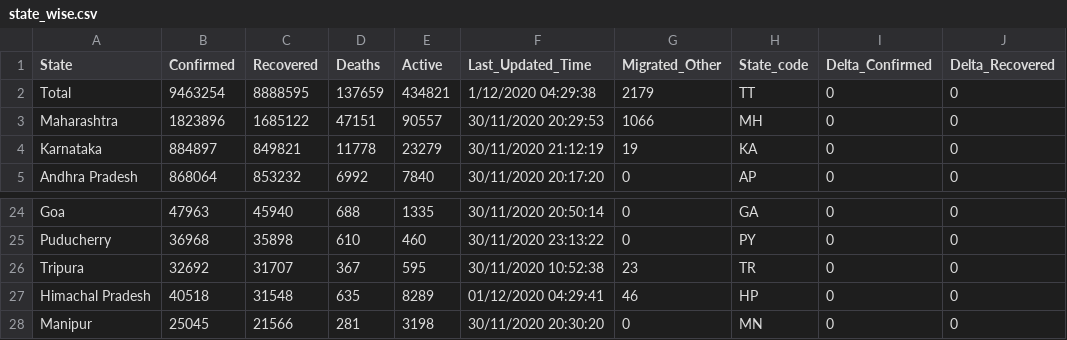
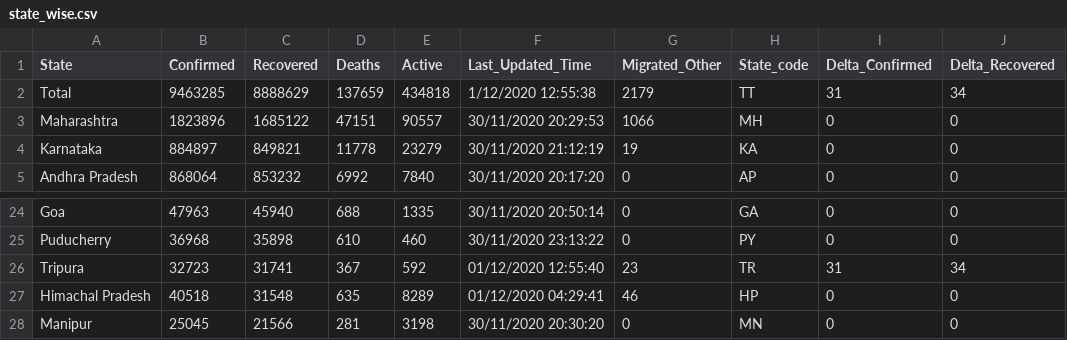
Before and after one commit to dvp-1/api, a CSV file: csv/latest/state_wise.csv, drawn as a sheet; only a part is shown, gaps mark what is left out; the diff names each change by its address in the sheet, - before the commit and + after, or states it on an @@ line.

```diff
--- a/csv/latest/state_wise.csv
+++ b/csv/latest/state_wise.csv
-B2 (Confirmed): 9463254
+B2 (Confirmed): 9463285
-C2 (Recovered): 8888595
+C2 (Recovered): 8888629
-E2 (Active): 434821
+E2 (Active): 434818
-F2 (Last_Updated_Time): 1/12/2020 04:29:38
+F2 (Last_Updated_Time): 1/12/2020 12:55:38
-I2 (Delta_Confirmed): 0
+I2 (Delta_Confirmed): 31
-J2 (Delta_Recovered): 0
+J2 (Delta_Recovered): 34
-B26 (Confirmed): 32692
+B26 (Confirmed): 32723
-C26 (Recovered): 31707
+C26 (Recovered): 31741
-E26 (Active): 595
+E26 (Active): 592
-F26 (Last_Updated_Time): 30/11/2020 10:52:38
+F26 (Last_Updated_Time): 01/12/2020 12:55:40
-I26 (Delta_Confirmed): 0
+I26 (Delta_Confirmed): 31
-J26 (Delta_Recovered): 0
+J26 (Delta_Recovered): 34
```
Also changed, not shown: csv/latest/district_wise.csv, csv/latest/sources_list.csv, 27 other files.
